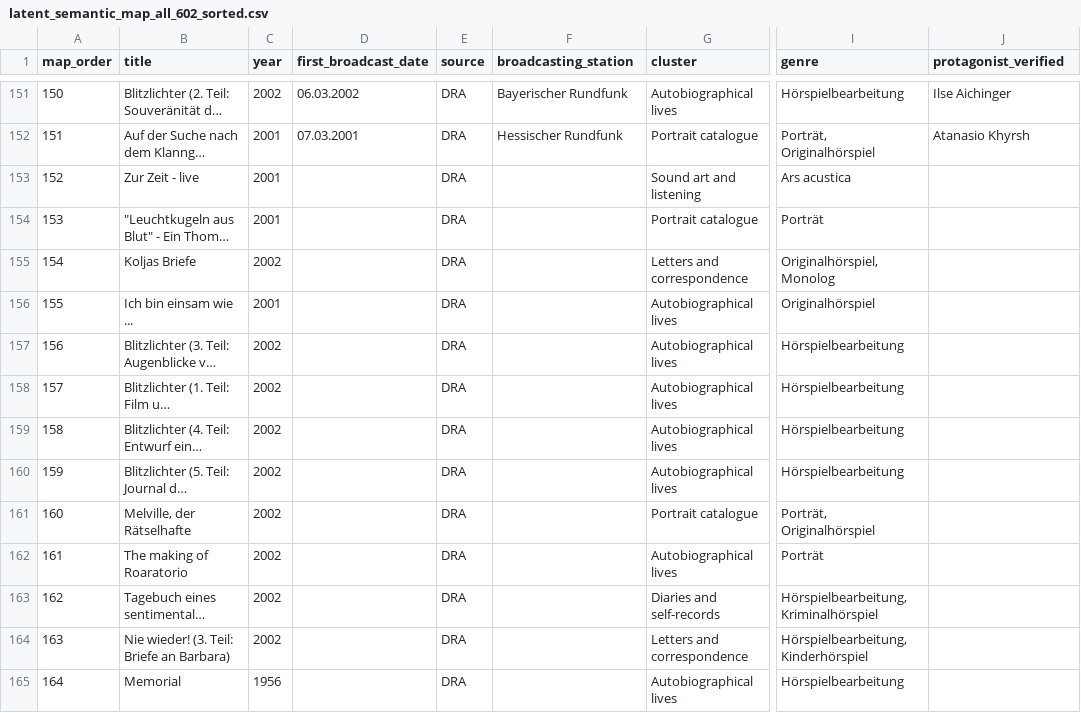
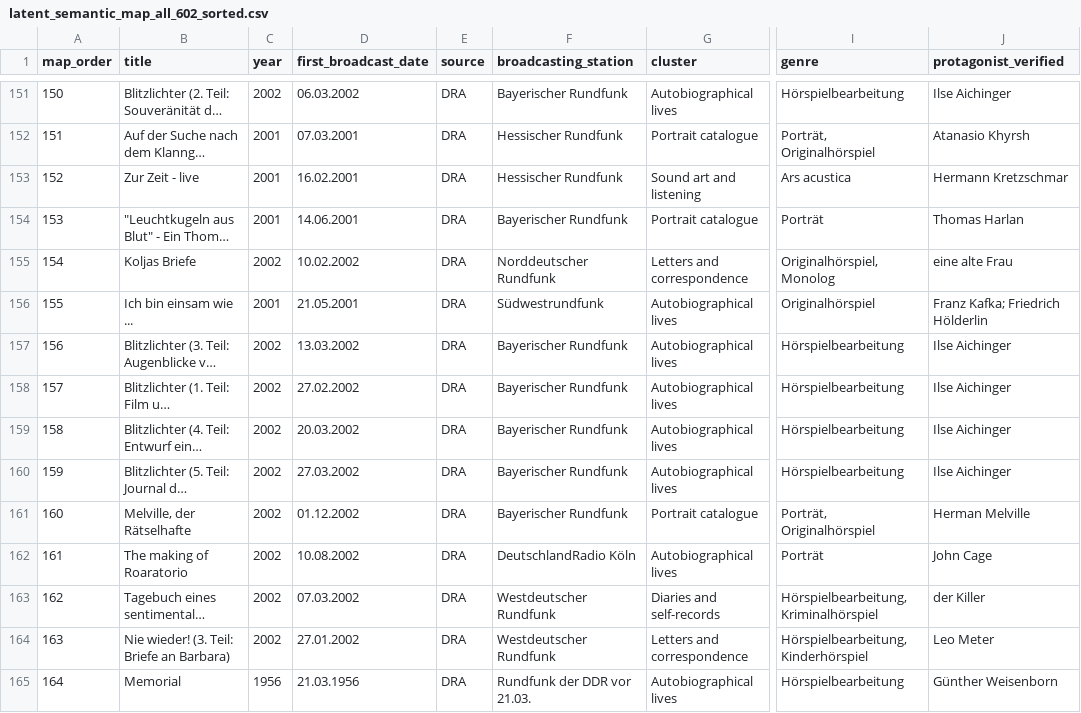
Before and after one commit to martolodyaouank/radio-life-writing-de, a CSV file: data/latent_semantic_map_all_602_sorted.csv, drawn as a sheet; only a part is shown, gaps mark what is left out; long unchanged cells end in …; the diff covers the shown part only; the diff names each change by its address in the sheet, - before the commit and + after, or states it on an @@ line.

```diff
--- a/data/latent_semantic_map_all_602_sorted.csv
+++ b/data/latent_semantic_map_all_602_sorted.csv
-D153 (first_broadcast_date): (empty)
+D153 (first_broadcast_date): 16.02.2001
-F153 (broadcasting_station): (empty)
+F153 (broadcasting_station): Hessischer Rundfunk
-J153 (protagonist_verified): (empty)
+J153 (protagonist_verified): Hermann Kretzschmar
-D154 (first_broadcast_date): (empty)
+D154 (first_broadcast_date): 14.06.2001
-F154 (broadcasting_station): (empty)
+F154 (broadcasting_station): Bayerischer Rundfunk
-J154 (protagonist_verified): (empty)
+J154 (protagonist_verified): Thomas Harlan
-D155 (first_broadcast_date): (empty)
+D155 (first_broadcast_date): 10.02.2002
-F155 (broadcasting_station): (empty)
+F155 (broadcasting_station): Norddeutscher Rundfunk
-J155 (protagonist_verified): (empty)
+J155 (protagonist_verified): eine alte Frau
-D156 (first_broadcast_date): (empty)
+D156 (first_broadcast_date): 21.05.2001
-F156 (broadcasting_station): (empty)
+F156 (broadcasting_station): Südwestrundfunk
-J156 (protagonist_verified): (empty)
+J156 (protagonist_verified): Franz Kafka; Friedrich Hölderlin
-D157 (first_broadcast_date): (empty)
+D157 (first_broadcast_date): 13.03.2002
-F157:F161 (broadcasting_station): (empty)
+F157:F161 (broadcasting_station): Bayerischer Rundfunk
-J157:J160 (protagonist_verified): (empty)
+J157:J160 (protagonist_verified): Ilse Aichinger
-D158 (first_broadcast_date): (empty)
+D158 (first_broadcast_date): 27.02.2002
-D159 (first_broadcast_date): (empty)
+D159 (first_broadcast_date): 20.03.2002
-D160 (first_broadcast_date): (empty)
+D160 (first_broadcast_date): 27.03.2002
-D161 (first_broadcast_date): (empty)
+D161 (first_broadcast_date): 01.12.2002
-J161 (protagonist_verified): (empty)
+J161 (protagonist_verified): Herman Melville
-D162 (first_broadcast_date): (empty)
+D162 (first_broadcast_date): 10.08.2002
-F162 (broadcasting_station): (empty)
+F162 (broadcasting_station): DeutschlandRadio Köln
-J162 (protagonist_verified): (empty)
+J162 (protagonist_verified): John Cage
-D163 (first_broadcast_date): (empty)
+D163 (first_broadcast_date): 07.03.2002
-F163:F164 (broadcasting_station): (empty)
+F163:F164 (broadcasting_station): Westdeutscher Rundfunk
-J163 (protagonist_verified): (empty)
+J163 (protagonist_verified): der Killer
-D164 (first_broadcast_date): (empty)
+D164 (first_broadcast_date): 27.01.2002
-J164 (protagonist_verified): (empty)
+J164 (protagonist_verified): Leo Meter
-D165 (first_broadcast_date): (empty)
+D165 (first_broadcast_date): 21.03.1956
-F165 (broadcasting_station): (empty)
+F165 (broadcasting_station): Rundfunk der DDR vor 21.03.
-J165 (protagonist_verified): (empty)
+J165 (protagonist_verified): Günther Weisenborn
```
Also changed, not shown: 111 edited cells elsewhere in this file.
